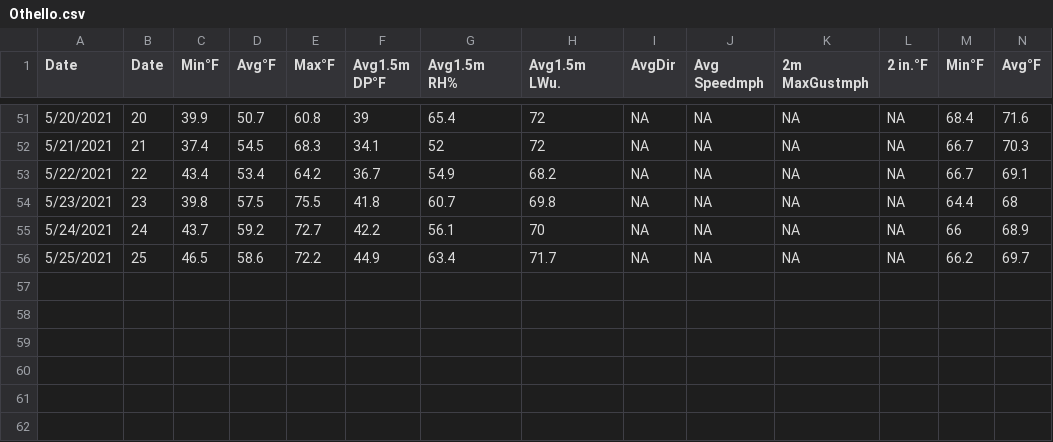
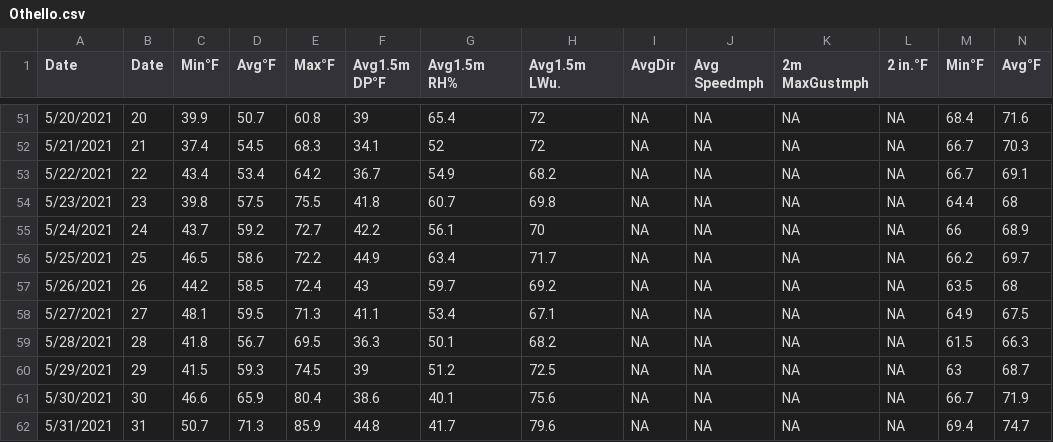
Before and after one commit to d-linnard/LateBlight, a CSV file: WeatherForecasts/2021/Monthly/Othello.csv, drawn as a sheet; only a part is shown, gaps mark what is left out; rows hold the shown columns only; the diff names each change by its address in the sheet, - before the commit and + after, or states it on an @@ line.

```diff
--- a/WeatherForecasts/2021/Monthly/Othello.csv
+++ b/WeatherForecasts/2021/Monthly/Othello.csv
+row 57: 5/26/2021 | 26 | 44.2 | 58.5 | 72.4 | 43 | 59.7 | 69.2 | NA | NA | NA | NA | 63.5 | 68
+row 58: 5/27/2021 | 27 | 48.1 | 59.5 | 71.3 | 41.1 | 53.4 | 67.1 | NA | NA | NA | NA | 64.9 | 67.5
+row 59: 5/28/2021 | 28 | 41.8 | 56.7 | 69.5 | 36.3 | 50.1 | 68.2 | NA | NA | NA | NA | 61.5 | 66.3
+row 60: 5/29/2021 | 29 | 41.5 | 59.3 | 74.5 | 39 | 51.2 | 72.5 | NA | NA | NA | NA | 63 | 68.7
+row 61: 5/30/2021 | 30 | 46.6 | 65.9 | 80.4 | 38.6 | 40.1 | 75.6 | NA | NA | NA | NA | 66.7 | 71.9
+row 62: 5/31/2021 | 31 | 50.7 | 71.3 | 85.9 | 44.8 | 41.7 | 79.6 | NA | NA | NA | NA | 69.4 | 74.7
```
Also changed, not shown: WeatherForecasts/2021/Monthly/Prosser.csv, WeatherForecasts/2021/Monthly/Tricities.csv, 3 other files.
